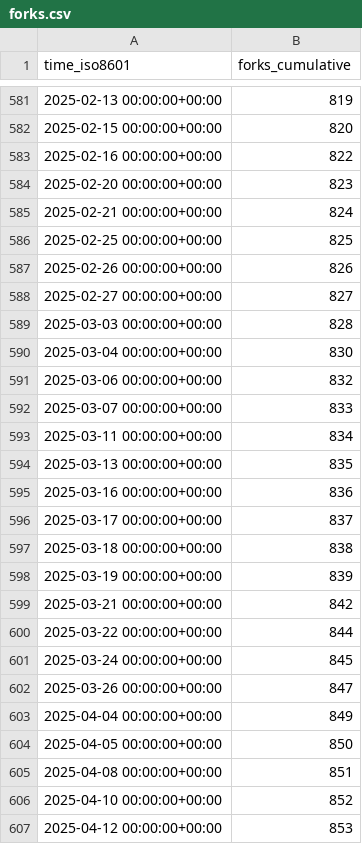
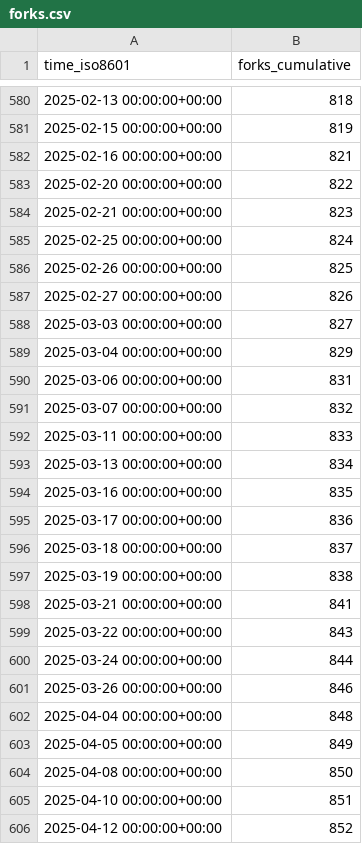
Before and after one commit to sbalandi/openvino_notebooks, a CSV file: openvinotoolkit/openvino_notebooks/ghrs-data/forks.csv, drawn as a sheet; only a part is shown, gaps mark what is left out; the diff covers the shown part only.

```diff
--- a/openvinotoolkit/openvino_notebooks/ghrs-data/forks.csv
+++ b/openvinotoolkit/openvino_notebooks/ghrs-data/forks.csv
@@ -581,27 +580,27 @@ time_iso8601,forks_cumulative
-2025-02-13 00:00:00+00:00,819
-2025-02-15 00:00:00+00:00,820
-2025-02-16 00:00:00+00:00,822
-2025-02-20 00:00:00+00:00,823
-2025-02-21 00:00:00+00:00,824
-2025-02-25 00:00:00+00:00,825
-2025-02-26 00:00:00+00:00,826
-2025-02-27 00:00:00+00:00,827
-2025-03-03 00:00:00+00:00,828
-2025-03-04 00:00:00+00:00,830
-2025-03-06 00:00:00+00:00,832
-2025-03-07 00:00:00+00:00,833
-2025-03-11 00:00:00+00:00,834
-2025-03-13 00:00:00+00:00,835
-2025-03-16 00:00:00+00:00,836
-2025-03-17 00:00:00+00:00,837
-2025-03-18 00:00:00+00:00,838
-2025-03-19 00:00:00+00:00,839
-2025-03-21 00:00:00+00:00,842
-2025-03-22 00:00:00+00:00,844
-2025-03-24 00:00:00+00:00,845
-2025-03-26 00:00:00+00:00,847
-2025-04-04 00:00:00+00:00,849
-2025-04-05 00:00:00+00:00,850
-2025-04-08 00:00:00+00:00,851
-2025-04-10 00:00:00+00:00,852
-2025-04-12 00:00:00+00:00,853
+2025-02-13 00:00:00+00:00,818
+2025-02-15 00:00:00+00:00,819
+2025-02-16 00:00:00+00:00,821
+2025-02-20 00:00:00+00:00,822
+2025-02-21 00:00:00+00:00,823
+2025-02-25 00:00:00+00:00,824
+2025-02-26 00:00:00+00:00,825
+2025-02-27 00:00:00+00:00,826
+2025-03-03 00:00:00+00:00,827
+2025-03-04 00:00:00+00:00,829
+2025-03-06 00:00:00+00:00,831
+2025-03-07 00:00:00+00:00,832
+2025-03-11 00:00:00+00:00,833
+2025-03-13 00:00:00+00:00,834
+2025-03-16 00:00:00+00:00,835
+2025-03-17 00:00:00+00:00,836
+2025-03-18 00:00:00+00:00,837
+2025-03-19 00:00:00+00:00,838
+2025-03-21 00:00:00+00:00,841
+2025-03-22 00:00:00+00:00,843
+2025-03-24 00:00:00+00:00,844
+2025-03-26 00:00:00+00:00,846
+2025-04-04 00:00:00+00:00,848
+2025-04-05 00:00:00+00:00,849
+2025-04-08 00:00:00+00:00,850
+2025-04-10 00:00:00+00:00,851
+2025-04-12 00:00:00+00:00,852
```
Also changed, not shown: 1 removed row and 136 edited cells elsewhere in this file.
